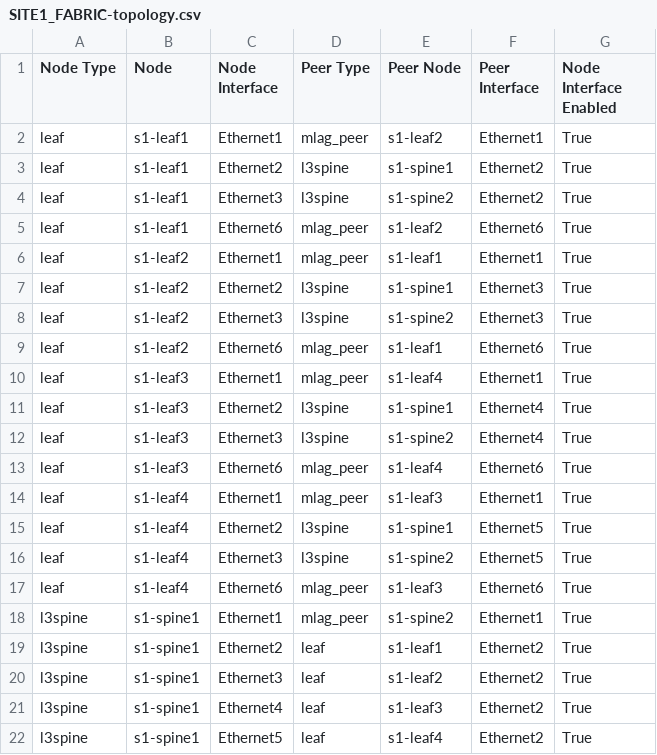
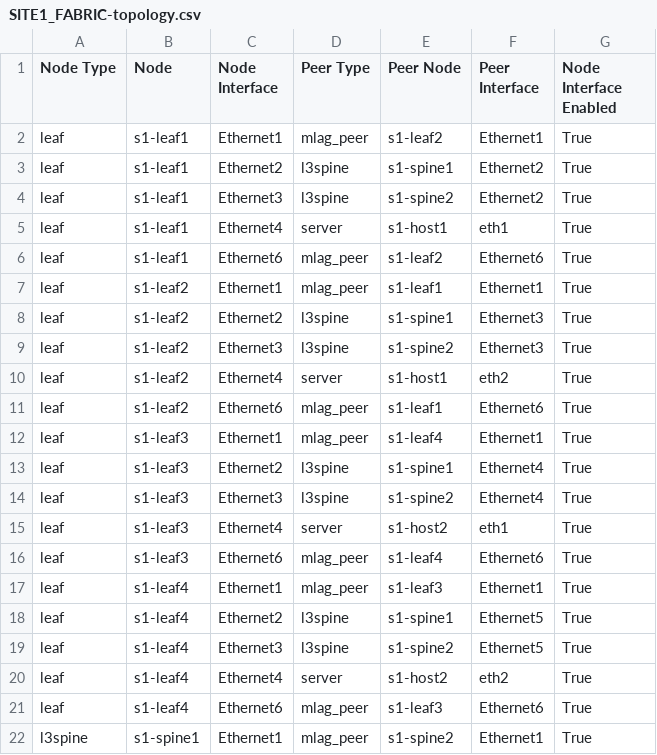
Before and after one commit to mdkfatty/ci-workshops-avd, a CSV file: sites/site_1/documentation/fabric/SITE1_FABRIC-topology.csv, drawn as a sheet; only a part is shown; the shorter side is filled out with more unchanged rows.

Commit message:
host 1 and 2

```diff
--- a/sites/site_1/documentation/fabric/SITE1_FABRIC-topology.csv
+++ b/sites/site_1/documentation/fabric/SITE1_FABRIC-topology.csv
@@ -4,2 +4,3 @@ leaf,s1-leaf1,Ethernet2,l3spine,s1-spine1,Ethernet2,True
 leaf,s1-leaf1,Ethernet3,l3spine,s1-spine2,Ethernet2,True
+leaf,s1-leaf1,Ethernet4,server,s1-host1,eth1,True
 leaf,s1-leaf1,Ethernet6,mlag_peer,s1-leaf2,Ethernet6,True
@@ -8,2 +9,3 @@ leaf,s1-leaf2,Ethernet2,l3spine,s1-spine1,Ethernet3,True
 leaf,s1-leaf2,Ethernet3,l3spine,s1-spine2,Ethernet3,True
+leaf,s1-leaf2,Ethernet4,server,s1-host1,eth2,True
 leaf,s1-leaf2,Ethernet6,mlag_peer,s1-leaf1,Ethernet6,True
@@ -12,2 +14,3 @@ leaf,s1-leaf3,Ethernet2,l3spine,s1-spine1,Ethernet4,True
 leaf,s1-leaf3,Ethernet3,l3spine,s1-spine2,Ethernet4,True
+leaf,s1-leaf3,Ethernet4,server,s1-host2,eth1,True
 leaf,s1-leaf3,Ethernet6,mlag_peer,s1-leaf4,Ethernet6,True
@@ -16,2 +19,3 @@ leaf,s1-leaf4,Ethernet2,l3spine,s1-spine1,Ethernet5,True
 leaf,s1-leaf4,Ethernet3,l3spine,s1-spine2,Ethernet5,True
+leaf,s1-leaf4,Ethernet4,server,s1-host2,eth2,True
 leaf,s1-leaf4,Ethernet6,mlag_peer,s1-leaf3,Ethernet6,True
```
Also changed, not shown: 17 other files.
